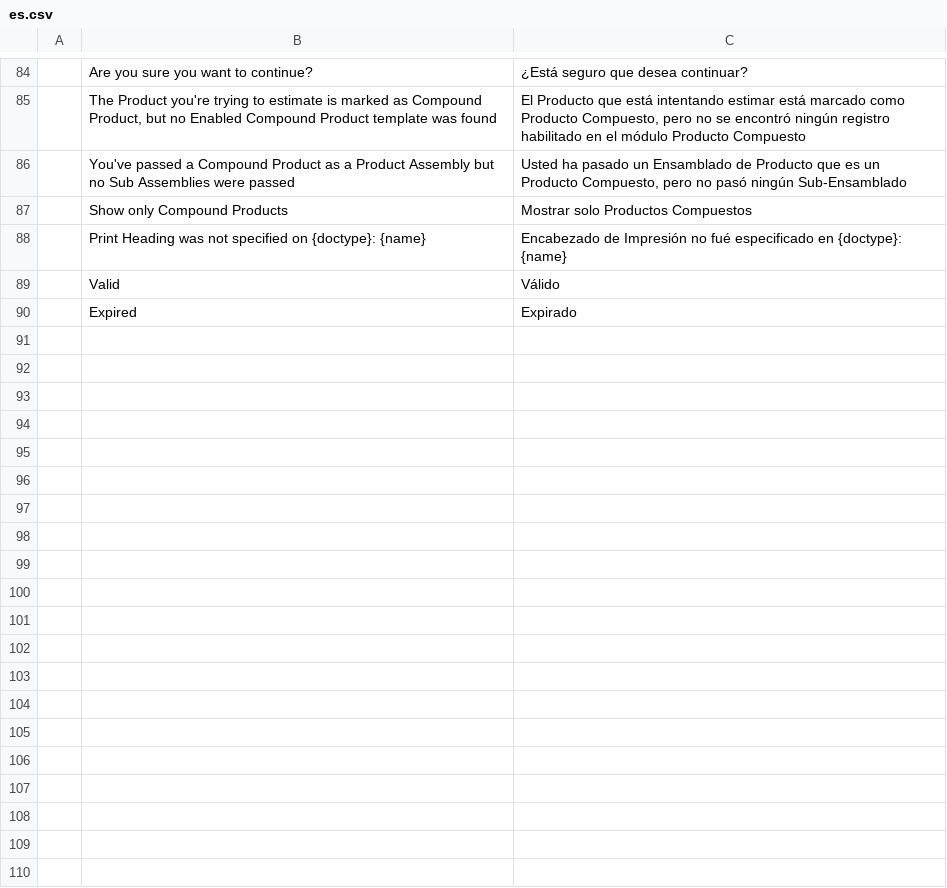
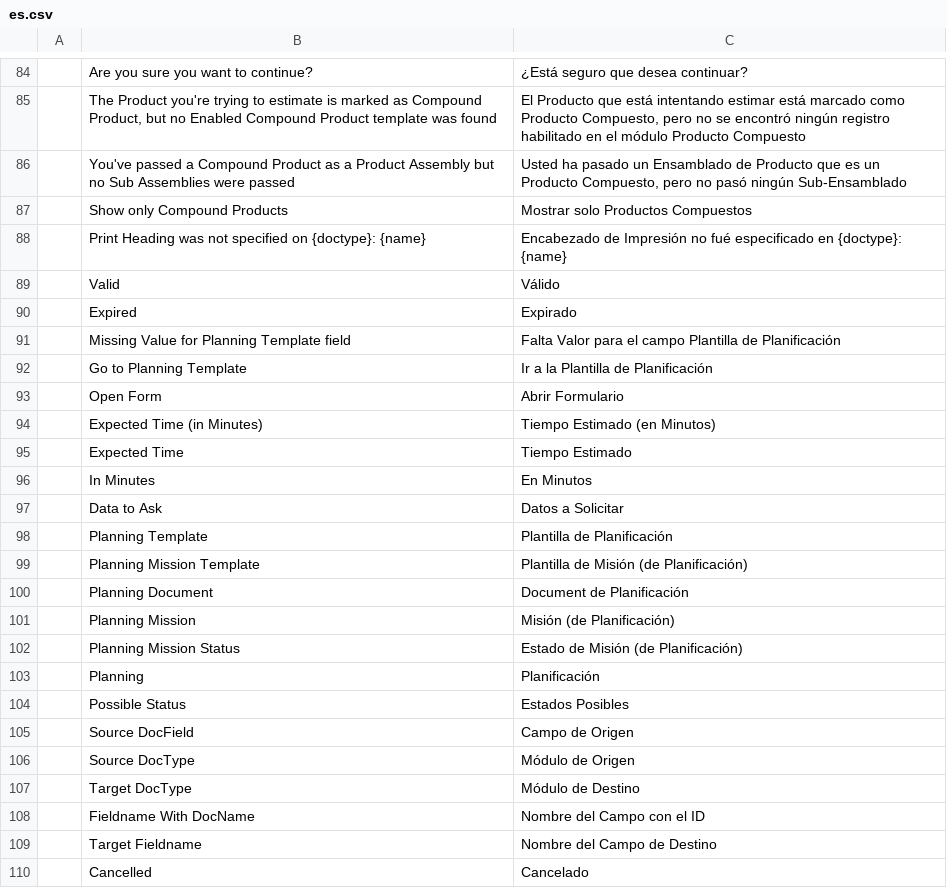
Before and after one commit to YefriTavarez/peark, a CSV file: peark/translations/es.csv, drawn as a sheet; only a part is shown, gaps mark what is left out; the diff covers the shown part only; the diff names each change by its address in the sheet, - before the commit and + after, or states it on an @@ line.

```diff
--- a/peark/translations/es.csv
+++ b/peark/translations/es.csv
+row 91:  | Missing Value for Planning Template field | Falta Valor para el campo Plantilla de Planificación
+row 92:  | Go to Planning Template | Ir a la Plantilla de Planificación
+row 93:  | Open Form | Abrir Formulario
+row 94:  | Expected Time (in Minutes) | Tiempo Estimado (en Minutos)
+row 95:  | Expected Time | Tiempo Estimado
+row 96:  | In Minutes | En Minutos
+row 97:  | Data to Ask | Datos a Solicitar
+row 98:  | Planning Template | Plantilla de Planificación
+row 99:  | Planning Mission Template | Plantilla de Misión (de Planificación)
+row 100:  | Planning Document | Document de Planificación
+row 101:  | Planning Mission | Misión (de Planificación)
+row 102:  | Planning Mission Status | Estado de Misión (de Planificación)
+row 103:  | Planning | Planificación
+row 104:  | Possible Status | Estados Posibles
+row 105:  | Source DocField | Campo de Origen
+row 106:  | Source DocType | Módulo de Origen
+row 107:  | Target DocType | Módulo de Destino
+row 108:  | Fieldname With DocName | Nombre del Campo con el ID
+row 109:  | Target Fieldname | Nombre del Campo de Destino
+row 110:  | Cancelled | Cancelado
```
Also changed, not shown: 19 added rows elsewhere in this file, 32 other files.
